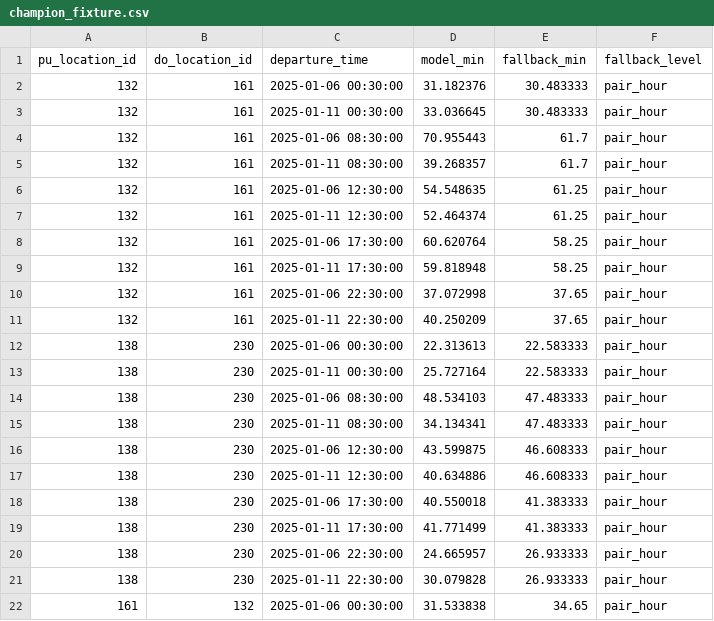
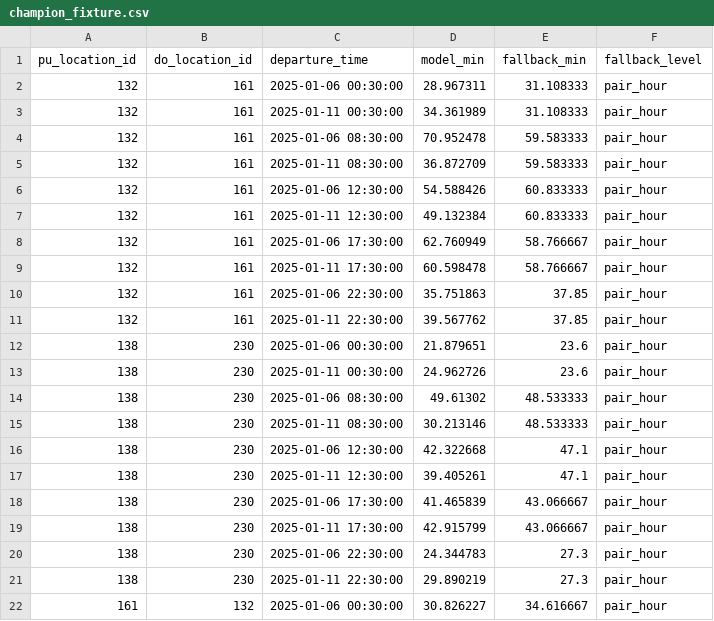
Before and after one commit to professor3333/nyc-taxi-trip-duration, a CSV file: models/champion_fixture.csv, drawn as a sheet; only a part is shown; the diff covers the shown part only.

```diff
--- a/models/champion_fixture.csv
+++ b/models/champion_fixture.csv
@@ -1,22 +1,22 @@
 pu_location_id,do_location_id,departure_time,model_min,fallback_min,fallback_level
-132,161,2025-01-06 00:30:00,31.182376,30.483333,pair_hour
-132,161,2025-01-11 00:30:00,33.036645,30.483333,pair_hour
-132,161,2025-01-06 08:30:00,70.955443,61.7,pair_hour
-132,161,2025-01-11 08:30:00,39.268357,61.7,pair_hour
-132,161,2025-01-06 12:30:00,54.548635,61.25,pair_hour
-132,161,2025-01-11 12:30:00,52.464374,61.25,pair_hour
-132,161,2025-01-06 17:30:00,60.620764,58.25,pair_hour
-132,161,2025-01-11 17:30:00,59.818948,58.25,pair_hour
-132,161,2025-01-06 22:30:00,37.072998,37.65,pair_hour
-132,161,2025-01-11 22:30:00,40.250209,37.65,pair_hour
-138,230,2025-01-06 00:30:00,22.313613,22.583333,pair_hour
-138,230,2025-01-11 00:30:00,25.727164,22.583333,pair_hour
-138,230,2025-01-06 08:30:00,48.534103,47.483333,pair_hour
-138,230,2025-01-11 08:30:00,34.134341,47.483333,pair_hour
-138,230,2025-01-06 12:30:00,43.599875,46.608333,pair_hour
-138,230,2025-01-11 12:30:00,40.634886,46.608333,pair_hour
-138,230,2025-01-06 17:30:00,40.550018,41.383333,pair_hour
-138,230,2025-01-11 17:30:00,41.771499,41.383333,pair_hour
-138,230,2025-01-06 22:30:00,24.665957,26.933333,pair_hour
-138,230,2025-01-11 22:30:00,30.079828,26.933333,pair_hour
-161,132,2025-01-06 00:30:00,31.533838,34.65,pair_hour
+132,161,2025-01-06 00:30:00,28.967311,31.108333,pair_hour
+132,161,2025-01-11 00:30:00,34.361989,31.108333,pair_hour
+132,161,2025-01-06 08:30:00,70.952478,59.583333,pair_hour
+132,161,2025-01-11 08:30:00,36.872709,59.583333,pair_hour
+132,161,2025-01-06 12:30:00,54.588426,60.833333,pair_hour
+132,161,2025-01-11 12:30:00,49.132384,60.833333,pair_hour
+132,161,2025-01-06 17:30:00,62.760949,58.766667,pair_hour
+132,161,2025-01-11 17:30:00,60.598478,58.766667,pair_hour
+132,161,2025-01-06 22:30:00,35.751863,37.85,pair_hour
+132,161,2025-01-11 22:30:00,39.567762,37.85,pair_hour
+138,230,2025-01-06 00:30:00,21.879651,23.6,pair_hour
+138,230,2025-01-11 00:30:00,24.962726,23.6,pair_hour
+138,230,2025-01-06 08:30:00,49.61302,48.533333,pair_hour
+138,230,2025-01-11 08:30:00,30.213146,48.533333,pair_hour
+138,230,2025-01-06 12:30:00,42.322668,47.1,pair_hour
+138,230,2025-01-11 12:30:00,39.405261,47.1,pair_hour
+138,230,2025-01-06 17:30:00,41.465839,43.066667,pair_hour
+138,230,2025-01-11 17:30:00,42.915799,43.066667,pair_hour
+138,230,2025-01-06 22:30:00,24.344783,27.3,pair_hour
+138,230,2025-01-11 22:30:00,29.890219,27.3,pair_hour
+161,132,2025-01-06 00:30:00,30.826227,34.616667,pair_hour
```
Also changed, not shown: 114 edited cells elsewhere in this file, 7 other files.
